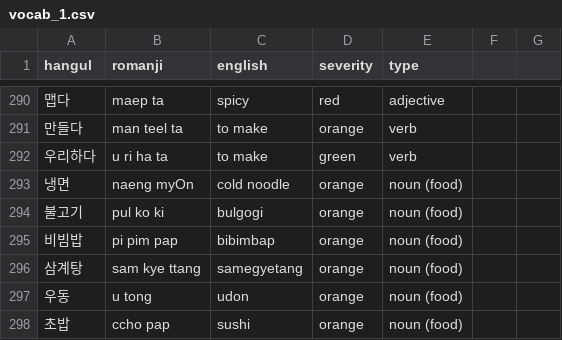
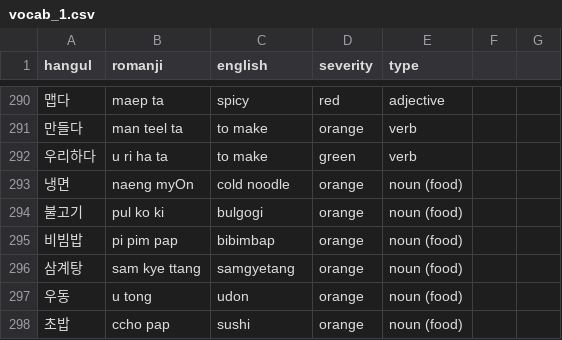
Before and after one commit to aquanow-calvin/aquanow-calvin.github.io, a CSV file: vocab_1.csv, drawn as a sheet; only a part is shown, gaps mark what is left out.

Commit message:
Updates

```diff
--- a/vocab_1.csv
+++ b/vocab_1.csv
@@ -295,3 +295,3 @@ hangul,romanji,english,severity,type
 비빔밥,pi pim pap,bibimbap,orange,noun (food)
-삼계탕,sam kye ttang,samegyetang,orange,noun (food)
+삼계탕,sam kye ttang,samgyetang,orange,noun (food)
 우동,u tong,udon,orange,noun (food)
```
